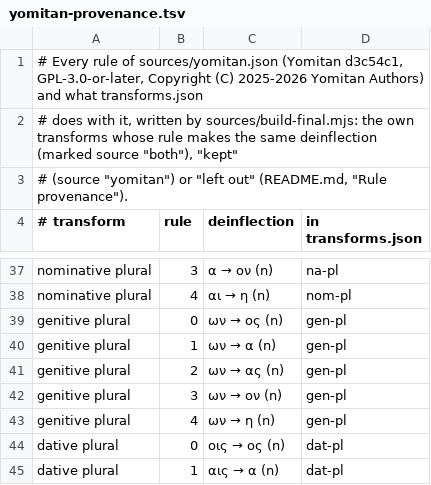
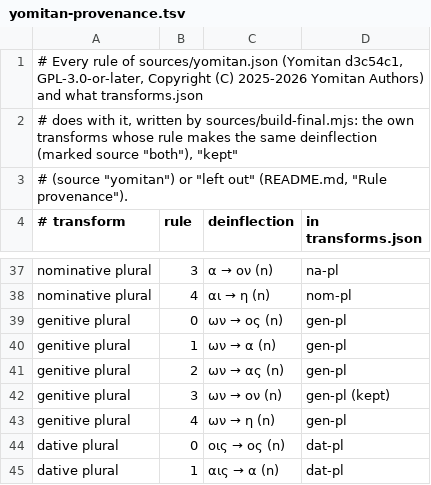
Before and after one commit to bee-san/hoshidicts, a TSV file: languages/grc/sources/yomitan-provenance.tsv, drawn as a sheet; only a part is shown, gaps mark what is left out.

Commit message:
grc: measurement scripts; elided prepositions; Yomitan's genitive plural kept
sources/measure.py judges lookups on treebank text, the words after an
article, pronoun, particle or εἰμί, and the 10,000 most frequent forms.
sources/make-hovers-agdt.py also writes the word before each hover.

The own rules read elided prepositions and particles as whole words (ἀπ’ →
ἀπό, ἐφ’ → ἐπί, οὐδ’ → οὐδέ) and restore an elided vowel on the text without
accents too (γένοιτ’ → γενοιτο → γίγνομαι). Yomitan's genitive plural ων → ον
stays beside the own rule for the one-letter stem it reaches (ᾦων → ᾦον).

```diff
--- a/languages/grc/sources/yomitan-provenance.tsv
+++ b/languages/grc/sources/yomitan-provenance.tsv
@@ -41,3 +41,3 @@ genitive plural	1	ων → α (n)	gen-pl
 genitive plural	2	ων → ας (n)	gen-pl
-genitive plural	3	ων → ον (n)	gen-pl
+genitive plural	3	ων → ον (n)	gen-pl (kept)
 genitive plural	4	ων → η (n)	gen-pl
```
Also changed, not shown: 9 other files.
